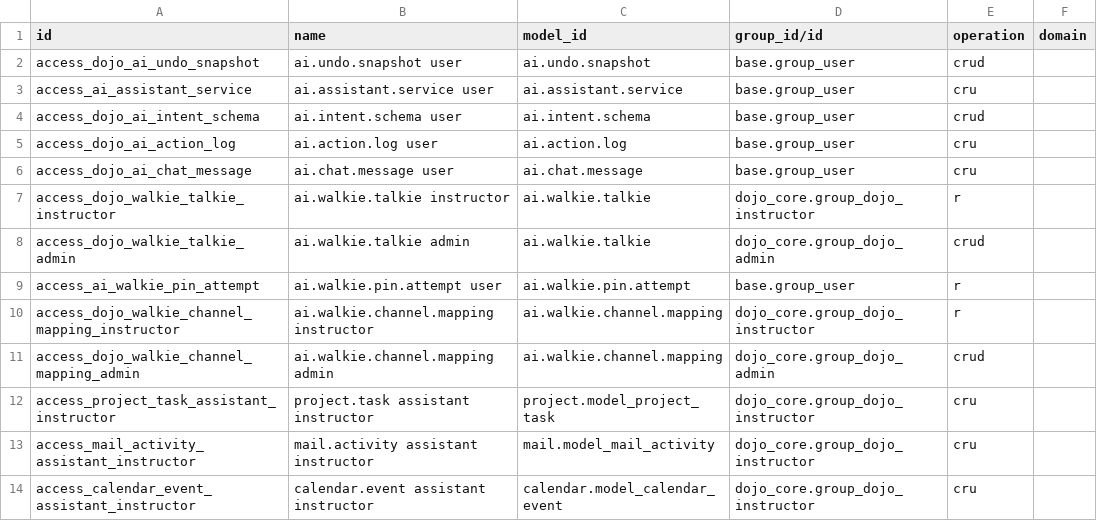
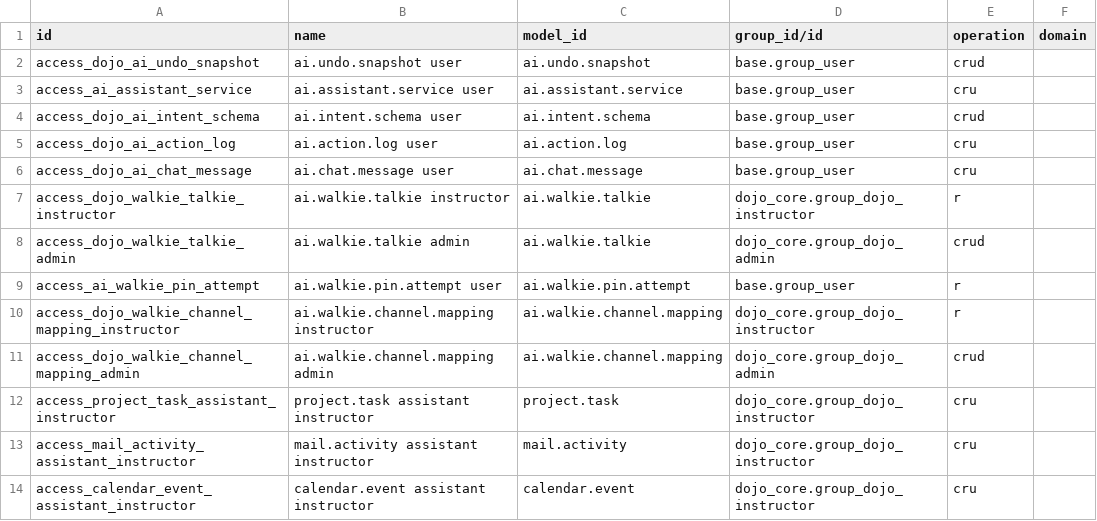
Before and after one commit to Chaoward/dojo-odoo19, a CSV file: addons/ai_assistant/security/ir.access.csv, drawn as a sheet.

```diff
--- a/addons/ai_assistant/security/ir.access.csv
+++ b/addons/ai_assistant/security/ir.access.csv
@@ -11,4 +11,4 @@ access_dojo_walkie_channel_mapping_instructor,ai.walkie.channel.mapping instruct
 access_dojo_walkie_channel_mapping_admin,ai.walkie.channel.mapping admin,ai.walkie.channel.mapping,dojo_core.group_dojo_admin,crud,
-access_project_task_assistant_instructor,project.task assistant instructor,project.model_project_task,dojo_core.group_dojo_instructor,cru,
-access_mail_activity_assistant_instructor,mail.activity assistant instructor,mail.model_mail_activity,dojo_core.group_dojo_instructor,cru,
-access_calendar_event_assistant_instructor,calendar.event assistant instructor,calendar.model_calendar_event,dojo_core.group_dojo_instructor,cru,
+access_project_task_assistant_instructor,project.task assistant instructor,project.task,dojo_core.group_dojo_instructor,cru,
+access_mail_activity_assistant_instructor,mail.activity assistant instructor,mail.activity,dojo_core.group_dojo_instructor,cru,
+access_calendar_event_assistant_instructor,calendar.event assistant instructor,calendar.event,dojo_core.group_dojo_instructor,cru,
```
Also changed, not shown: addons/dojo_subscriptions/security/ir.access.csv, 22 other files.
